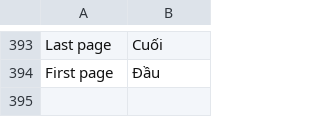
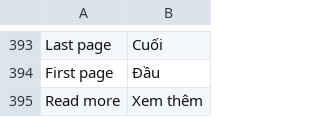
Before and after one commit to hmphu/magevi, a CSV file: src/app/locale/vi_VN/Mage_Core.csv, drawn as a sheet; only a part is shown, gaps mark what is left out.

Commit message:
Added translation for "Read more" text

```diff
--- a/src/app/locale/vi_VN/Mage_Core.csv
+++ b/src/app/locale/vi_VN/Mage_Core.csv
@@ -398 +398,2 @@
 "First page", "Đầu"
+"Read more", "Xem thêm"
```
